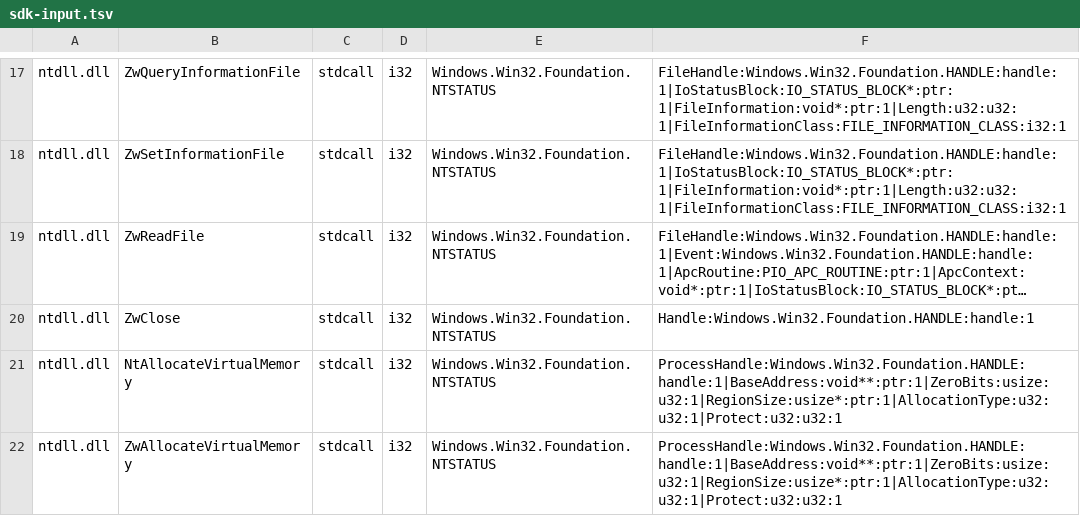
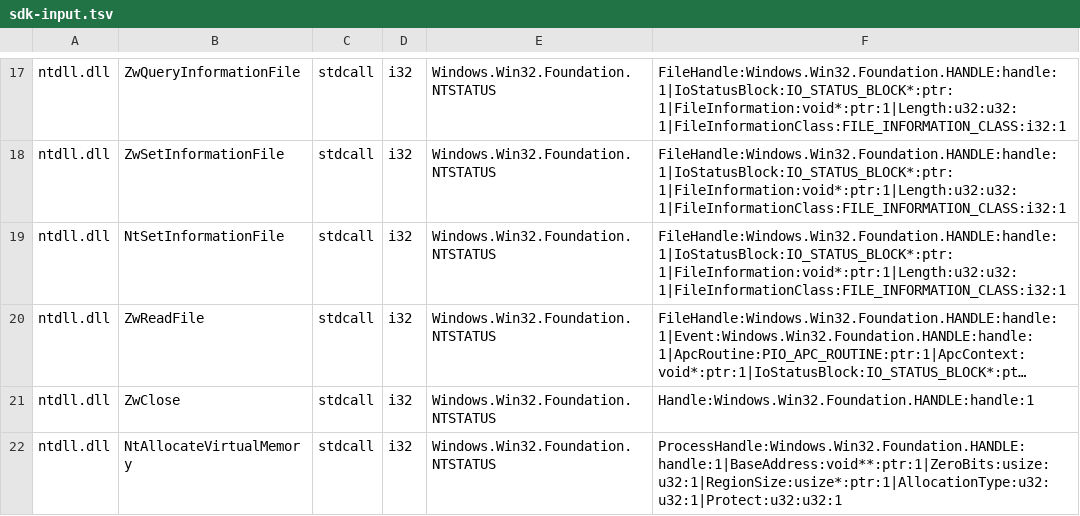
Before and after one commit to hitode-project/hitode, a TSV file: data/abi/sdk-input.tsv, drawn as a sheet; only a part is shown, gaps mark what is left out; the shorter side is filled out with more unchanged rows; long unchanged cells end in …; the diff names each change by its address in the sheet, - before the commit and + after, or states it on an @@ line.

Commit message:
feat(win32): preserve live NT providers in synchronous file fronts
Route read-only opens, reads, size queries, seeks and closes through guest NT overrides without copying provider files or inventing handles and cursors. Add standard file information over the existing VFS owner and the native position setter alias. Preserve fixed-query Win32 completion and callback output protection semantics.

```diff
--- a/data/abi/sdk-input.tsv
+++ b/data/abi/sdk-input.tsv
+row 19: ntdll.dll | NtSetInformationFile | stdcall | i32 | Windows.Win32.Foundation.NTSTATUS | FileHandle:Windows.Win32.Foundation.HANDLE:handle:1|IoStatusBlock:IO_STATUS_BLOCK*:ptr:1|FileInformation:void*:ptr:1|Length:u32:u32:1|FileInformationClass:FILE_INFORMATION_CLASS:i32:1
```
Also changed, not shown: 12 other files.
